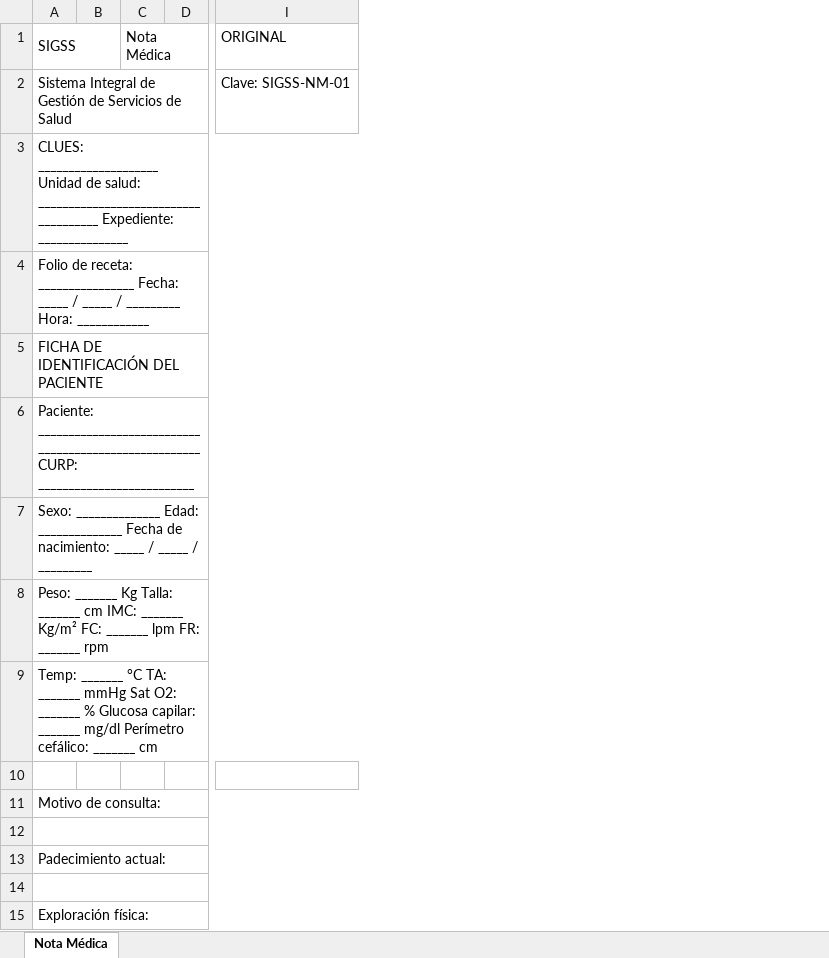
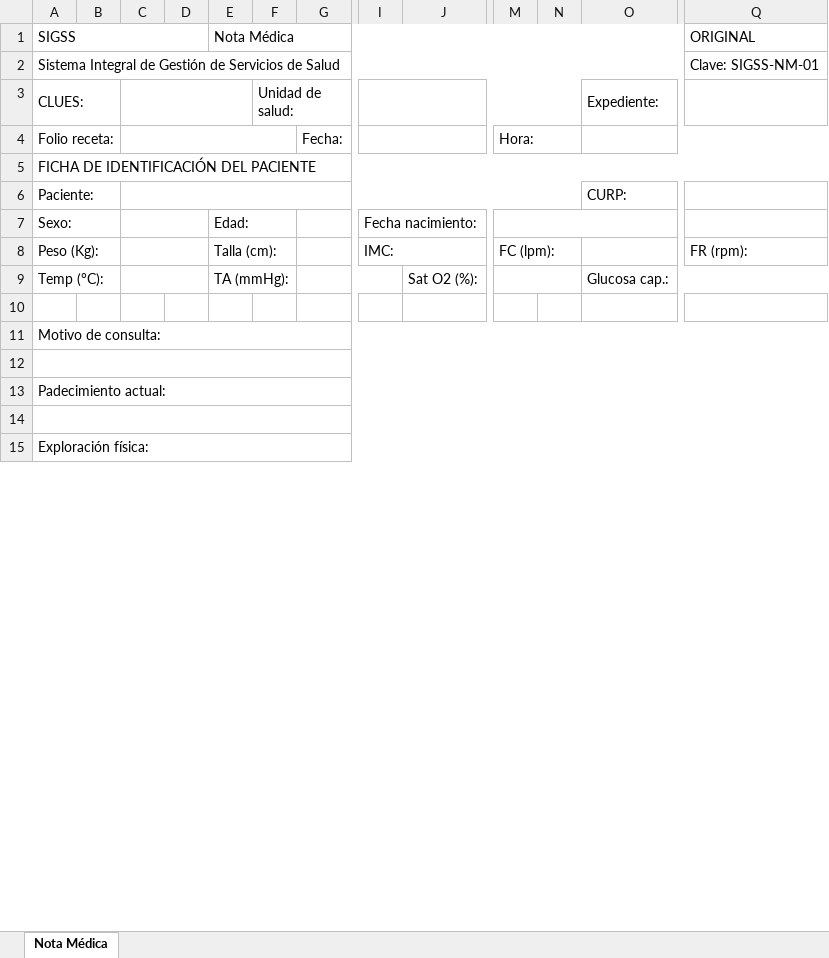
Before and after one commit to Trg7470/SIGSS-Server, an Excel workbook: api/src/recursos/formatos/SIGSS-NOTA-MEDICA.xlsx, sheet Nota Médica, drawn as a sheet; only a part is shown, gaps mark what is left out; values as stored, in another font and other column widths than the file's, no cell formats; removed rows and columns are numbered as before the commit, all else as after; rows hold the shown columns only; the diff covers the shown part only; the diff names each change by its address in the sheet, - before the commit and + after, or states it on an @@ line.

Commit message:
Update SIGSS-NOTA-MEDICA.xlsx

```diff
--- a/api/src/recursos/formatos/SIGSS-NOTA-MEDICA.xlsx (sheet Nota Médica)
+++ b/api/src/recursos/formatos/SIGSS-NOTA-MEDICA.xlsx (sheet Nota Médica)
-column C, row 1: Nota Médica
+column C, empty
+column E, rows 1-7: Nota Médica |  |  |  |  |  | Edad:; row 9: TA (mmHg):
+column F, row 3: Unidad de salud:
+column G, row 4: Fecha:
+column I, row 7: Fecha nacimiento:
+column J, row 9: Sat O2 (%):
+column M, row 4: Hora:
+column N, empty
+column O, rows 3-6: Expediente: |  |  | CURP:; row 9: Glucosa cap.:
-A1:B1 merged
+A1:D1 merged
-A3: CLUES: ____________________ Unidad de salud: _____________________________________ Expediente: _______________
+A3: CLUES:
-A3:I3 merged
+A3:B3 merged
-A4: Folio de receta: ________________ Fecha: _____ / _____ / _________ Hora: ____________
+A4: Folio receta:
-A4:I4 merged
+A4:B4 merged
-A6: Paciente: ______________________________________________________ CURP: __________________________
+A6: Paciente:
-A6:I6 merged
+A6:B6 merged
-A7: Sexo: ______________ Edad: ______________ Fecha de nacimiento: _____ / _____ / _________
+A7: Sexo:
-A7:I7 merged
+A7:B7 merged
-row 8: Peso: _______ Kg Talla: _______ cm IMC: _______ Kg/m² FC: _______ lpm FR: _______ rpm
+row 8: Peso (Kg): |  |  |  | Talla (cm): |  |  | IMC: |  | FC (lpm): |  |  | FR (rpm):
-A9: Temp: _______ °C TA: _______ mmHg Sat O2: _______ % Glucosa capilar: _______ mg/dl Perímetro cefálico: _______ cm
+A9: Temp (°C):
-A9:I9 merged
+A9:B9 merged
```
Also changed, not shown: 1 added row, 1 removed row, 10 edited cells and merged cells elsewhere in this sheet, cell formats.
